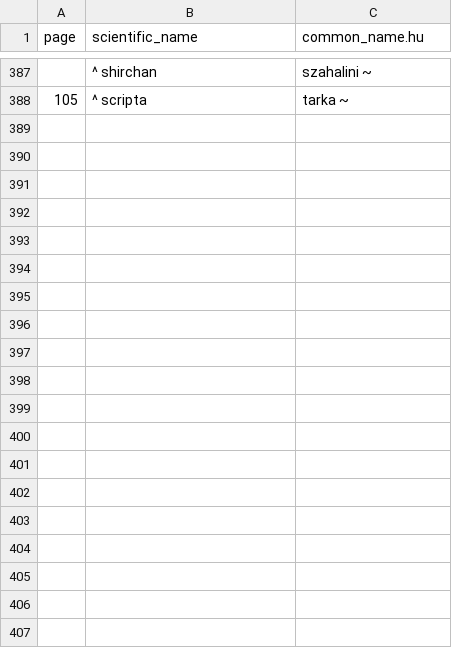
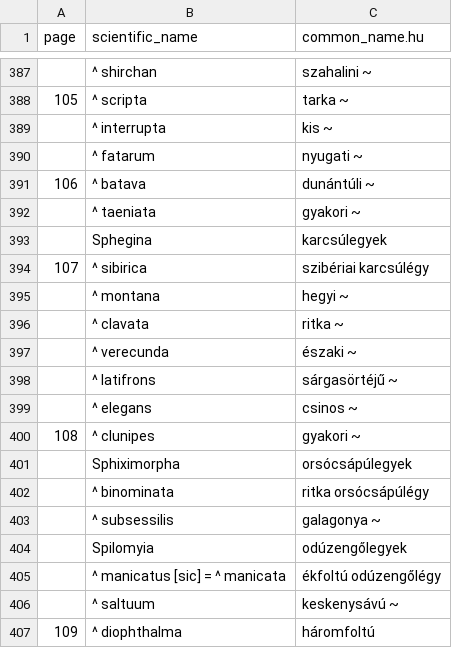
Before and after one commit to korisalapitvany/taxonomy, a CSV file: data/kepes_zengolegyhatarozo.csv, drawn as a sheet; only a part is shown, gaps mark what is left out; the diff covers the shown part only; the diff names each change by its address in the sheet, - before the commit and + after, or states it on an @@ line.

Commit message:
Import the entire dataset.

```diff
--- a/data/kepes_zengolegyhatarozo.csv
+++ b/data/kepes_zengolegyhatarozo.csv
+row 389:  | ^ interrupta | kis ~
+row 390:  | ^ fatarum | nyugati ~
+row 391: 106 | ^ batava | dunántúli ~
+row 392:  | ^ taeniata | gyakori ~
+row 393:  | Sphegina | karcsúlegyek
+row 394: 107 | ^ sibirica | szibériai karcsúlégy
+row 395:  | ^ montana | hegyi ~
+row 396:  | ^ clavata | ritka ~
+row 397:  | ^ verecunda | északi ~
+row 398:  | ^ latifrons | sárgasörtéjű ~
+row 399:  | ^ elegans | csinos ~
+row 400: 108 | ^ clunipes | gyakori ~
+row 401:  | Sphiximorpha | orsócsápúlegyek
+row 402:  | ^ binominata | ritka orsócsápúlégy
+row 403:  | ^ subsessilis | galagonya ~
+row 404:  | Spilomyia | odúzengőlegyek
+row 405:  | ^ manicatus [sic] = ^ manicata | ékfoltú odúzengőlégy
+row 406:  | ^ saltuum | keskenysávú ~
+row 407: 109 | ^ diophthalma | háromfoltú
```
Also changed, not shown: 45 added rows elsewhere in this file, 1 other file.
